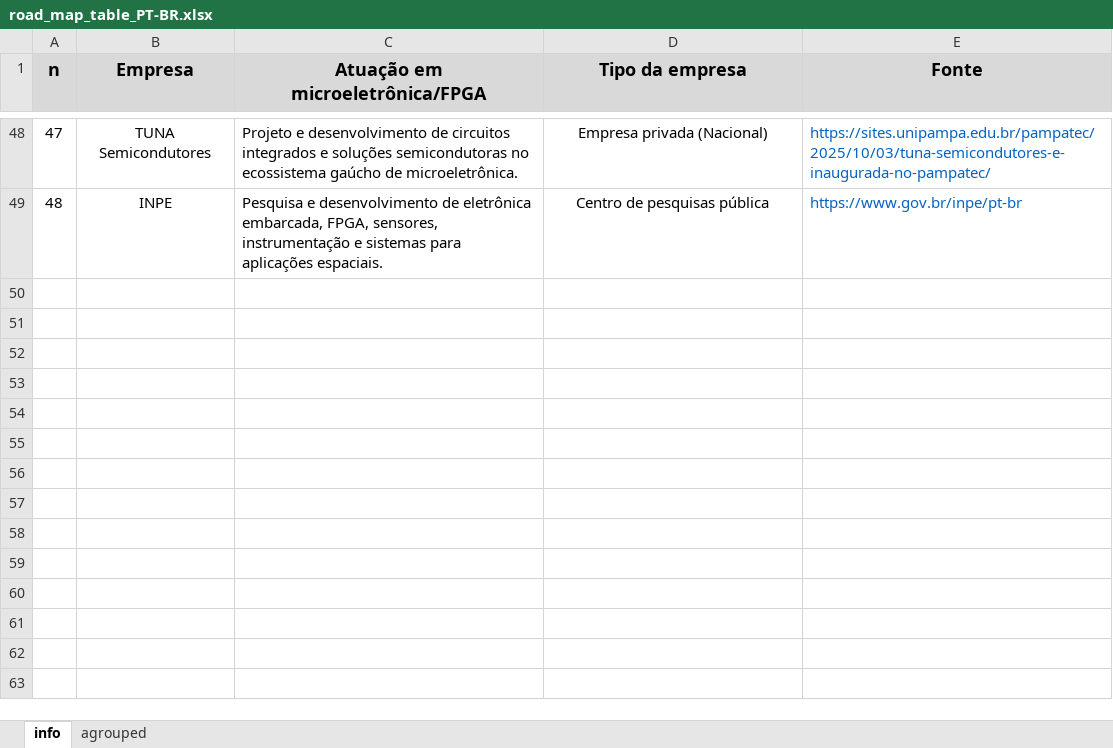
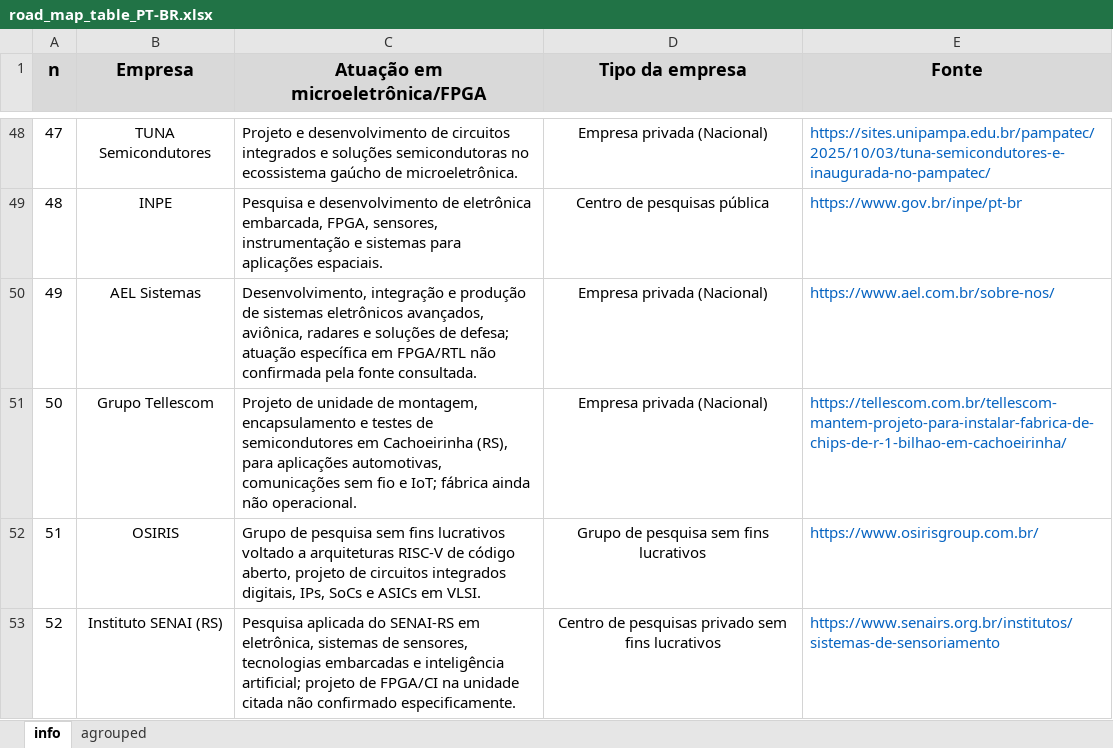
Before and after one commit to MattGrossi12/brazil_silicon_roadmap, an Excel workbook: existing-spreadsheets/road_map_table_PT-BR.xlsx, sheet info, drawn as a sheet; only a part is shown, gaps mark what is left out; values as stored, in another font and other column widths than the file's, no borders; the diff names each change by its address in the sheet, - before the commit and + after, or states it on an @@ line.

Commit message:
Atualização do roadmap com novas empresas

```diff
--- a/existing-spreadsheets/road_map_table_PT-BR.xlsx (sheet info)
+++ b/existing-spreadsheets/road_map_table_PT-BR.xlsx (sheet info)
+row 50: 49 | AEL Sistemas | Desenvolvimento, integração e produção de sistemas eletrônicos avançados, aviônica, radares e soluções de defesa; atuação específica em FPGA/RTL não confirmada pela fonte consultada. | Empresa privada (Nacional) | https://www.ael.com.br/sobre-nos/
+row 51: 50 | Grupo Tellescom | Projeto de unidade de montagem, encapsulamento e testes de semicondutores em Cachoeirinha (RS), para aplicações automotivas, comunicações sem fio e IoT; fábrica ainda não operacional. | Empresa privada (Nacional) | https://tellescom.com.br/tellescom-mantem-projeto-para-instalar-fabrica-de-chips-de-r-1-bilhao-em-cachoeirinha/
+row 52: 51 | OSIRIS | Grupo de pesquisa sem fins lucrativos voltado a arquiteturas RISC-V de código aberto, projeto de circuitos integrados digitais, IPs, SoCs e ASICs em VLSI. | Grupo de pesquisa sem fins lucrativos | https://www.osirisgroup.com.br/
+row 53: 52 | Instituto SENAI (RS) | Pesquisa aplicada do SENAI-RS em eletrônica, sistemas de sensores, tecnologias embarcadas e inteligência artificial; projeto de FPGA/CI na unidade citada não confirmado especificamente. | Centro de pesquisas privado sem fins lucrativos | https://www.senairs.org.br/institutos/sistemas-de-sensoriamento
```
Also changed, not shown: sheet agrouped, existing-spreadsheets/road_map_table_EN.xlsx, 2 other files.
